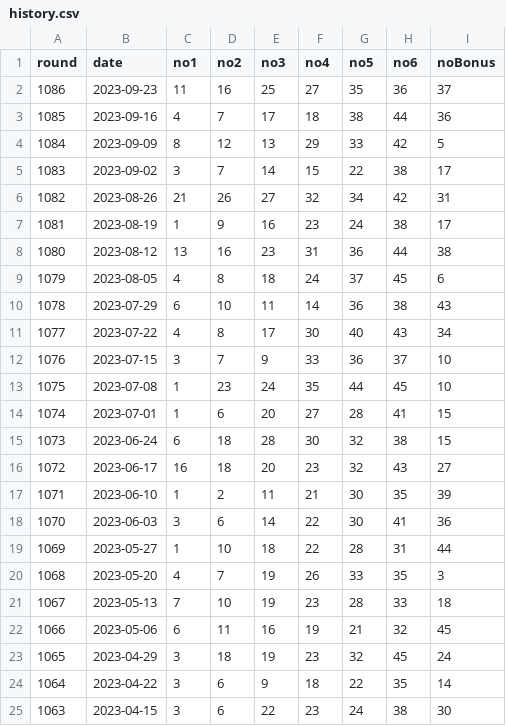
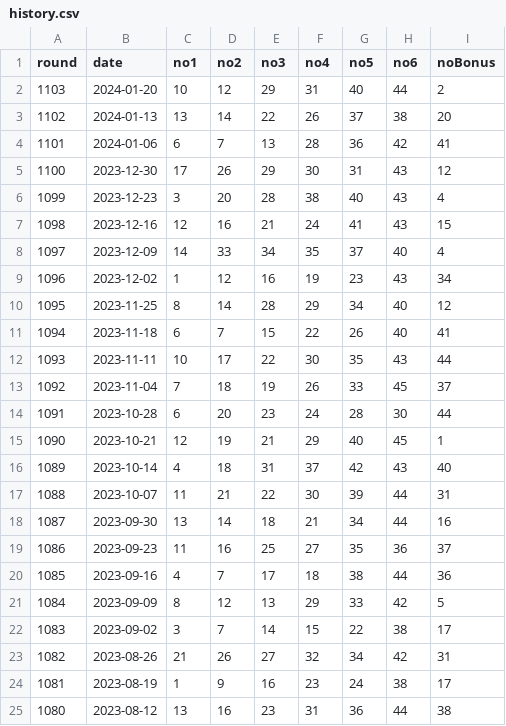
Before and after one commit to leeey/camus, a CSV file: webflux/src/main/resources/lotto/history.csv, drawn as a sheet; only a part is shown; the shorter side is filled out with more unchanged rows; the diff names each change by its address in the sheet, - before the commit and + after, or states it on an @@ line.

```diff
--- a/webflux/src/main/resources/lotto/history.csv
+++ b/webflux/src/main/resources/lotto/history.csv
+row 2: 1103 | 2024-01-20 | 10 | 12 | 29 | 31 | 40 | 44 | 2
+row 3: 1102 | 2024-01-13 | 13 | 14 | 22 | 26 | 37 | 38 | 20
+row 4: 1101 | 2024-01-06 | 6 | 7 | 13 | 28 | 36 | 42 | 41
+row 5: 1100 | 2023-12-30 | 17 | 26 | 29 | 30 | 31 | 43 | 12
+row 6: 1099 | 2023-12-23 | 3 | 20 | 28 | 38 | 40 | 43 | 4
+row 7: 1098 | 2023-12-16 | 12 | 16 | 21 | 24 | 41 | 43 | 15
+row 8: 1097 | 2023-12-09 | 14 | 33 | 34 | 35 | 37 | 40 | 4
+row 9: 1096 | 2023-12-02 | 1 | 12 | 16 | 19 | 23 | 43 | 34
+row 10: 1095 | 2023-11-25 | 8 | 14 | 28 | 29 | 34 | 40 | 12
+row 11: 1094 | 2023-11-18 | 6 | 7 | 15 | 22 | 26 | 40 | 41
+row 12: 1093 | 2023-11-11 | 10 | 17 | 22 | 30 | 35 | 43 | 44
+row 13: 1092 | 2023-11-04 | 7 | 18 | 19 | 26 | 33 | 45 | 37
+row 14: 1091 | 2023-10-28 | 6 | 20 | 23 | 24 | 28 | 30 | 44
+row 15: 1090 | 2023-10-21 | 12 | 19 | 21 | 29 | 40 | 45 | 1
+row 16: 1089 | 2023-10-14 | 4 | 18 | 31 | 37 | 42 | 43 | 40
+row 17: 1088 | 2023-10-07 | 11 | 21 | 22 | 30 | 39 | 44 | 31
+row 18: 1087 | 2023-09-30 | 13 | 14 | 18 | 21 | 34 | 44 | 16
```
Also changed, not shown: 18 other files.
